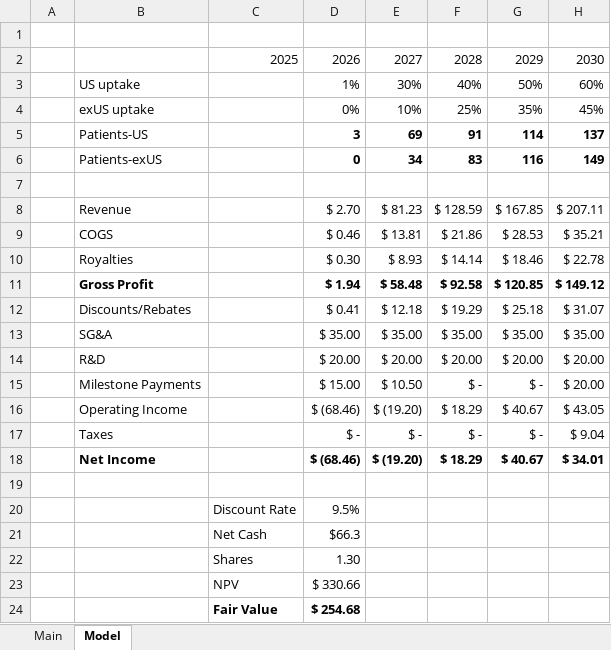
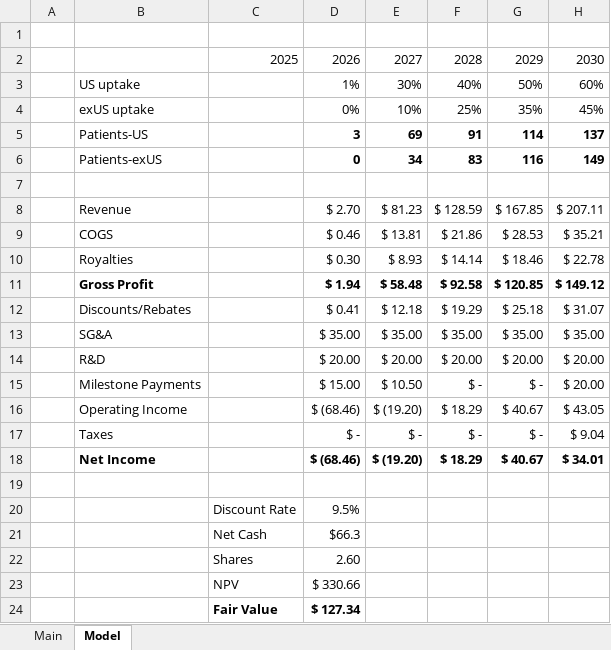
Before and after one commit to lc/models, an Excel workbook: SPRB.xlsx, sheet Model, drawn as a sheet; only a part is shown; values as stored, in another font and other column widths than the file's, no borders; the diff names each change by its address in the sheet, - before the commit and + after, or states it on an @@ line.

```diff
--- a/SPRB.xlsx (sheet Model)
+++ b/SPRB.xlsx (sheet Model)
-D22: 1.30
+D22: 2.60
-D24: $ 254.68
+D24: $ 127.34
```
Also changed, not shown: sheet Main.
